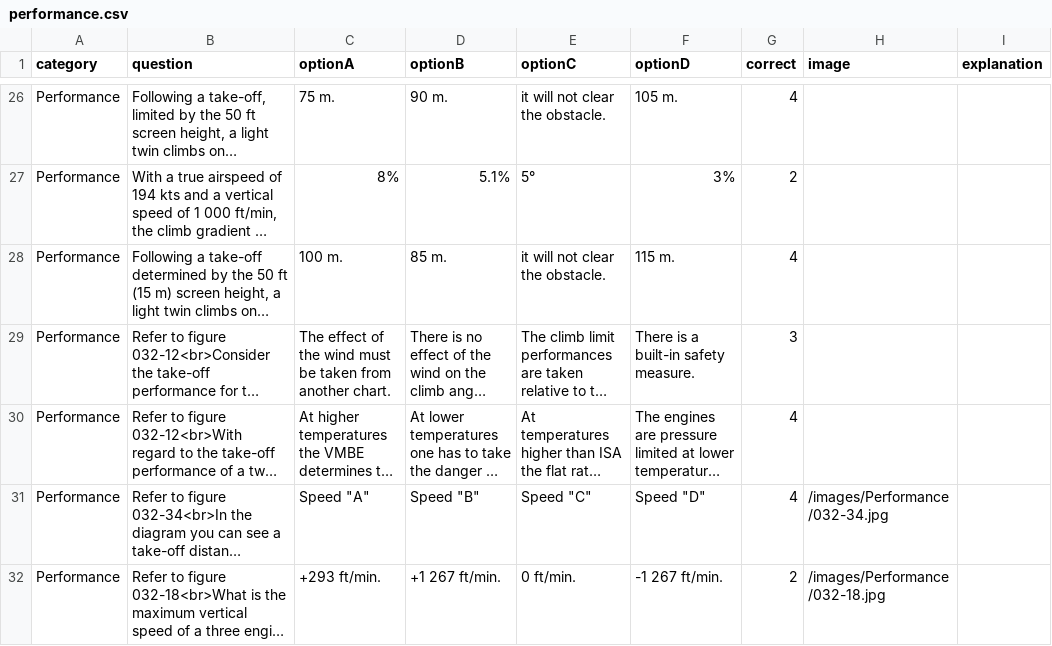
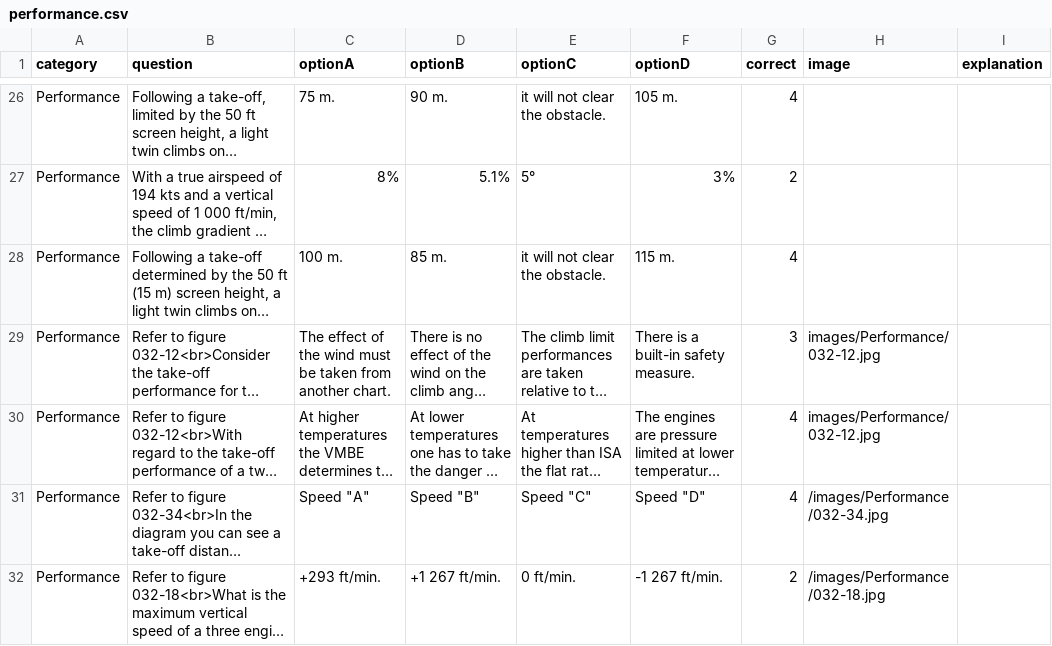
Before and after one commit to Georgesk1997/ETIHAD, a CSV file: categories/performance.csv, drawn as a sheet; only a part is shown, gaps mark what is left out; long unchanged cells end in …; the diff names each change by its address in the sheet, - before the commit and + after, or states it on an @@ line.

Commit message:
Update performance.csv

```diff
--- a/categories/performance.csv
+++ b/categories/performance.csv
-H29:H30 (image): (empty)
+H29:H30 (image): images/Performance/032-12.jpg
```
